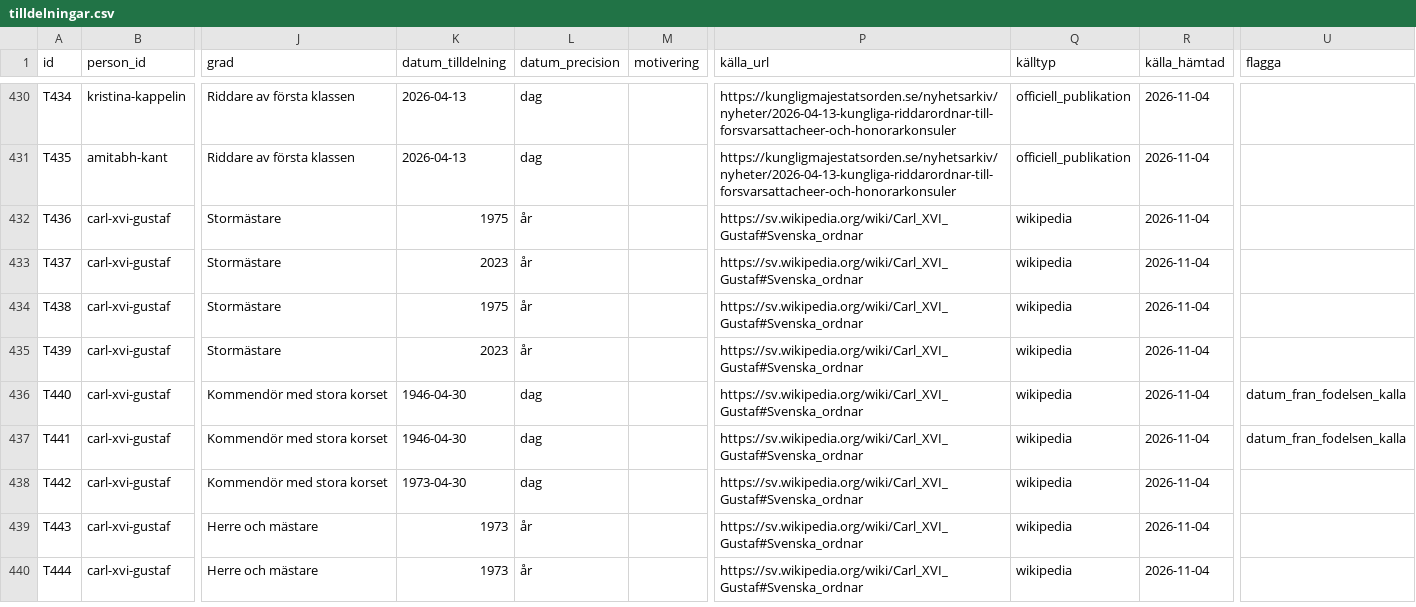
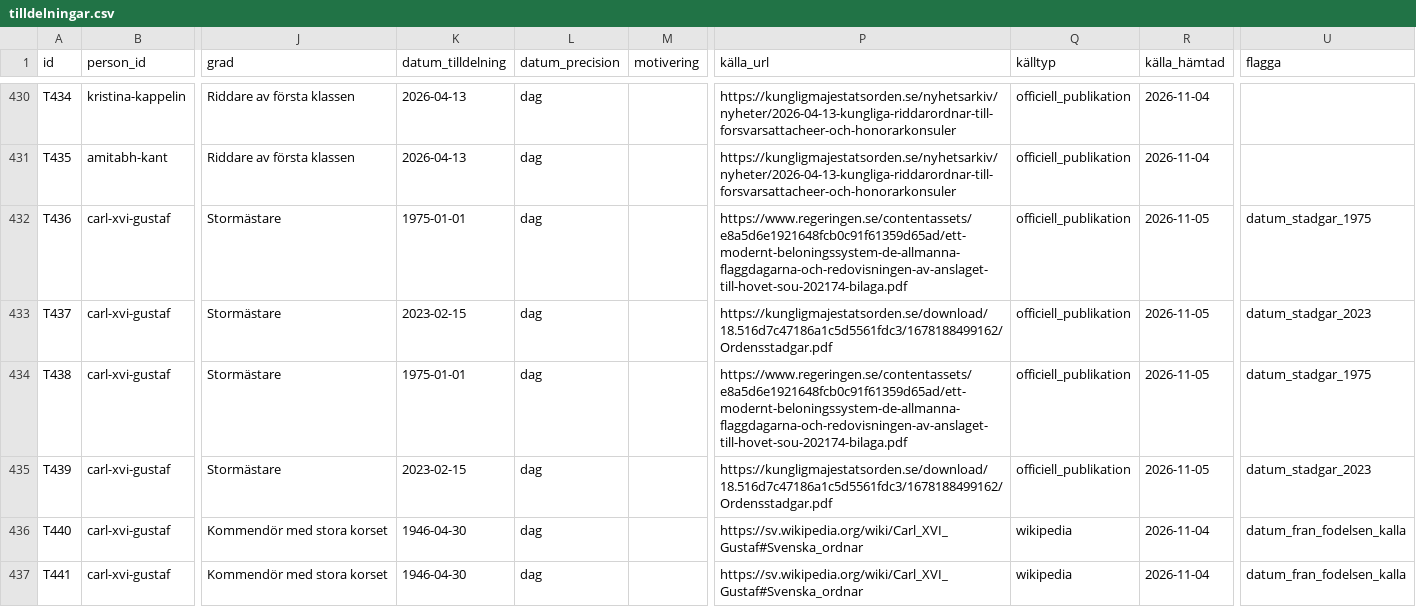
Before and after one commit to LeoLevenius/kungliga-ordnar, a CSV file: data/tilldelningar.csv, drawn as a sheet; only a part is shown, gaps mark what is left out; the shorter side is filled out with more unchanged rows; the diff names each change by its address in the sheet, - before the commit and + after, or states it on an @@ line.

Commit message:
Förtydliga datum för kungens ordensstadgar

```diff
--- a/data/tilldelningar.csv
+++ b/data/tilldelningar.csv
-K432 (datum_tilldelning): 1975
+K432 (datum_tilldelning): 1975-01-01
-L432:L435 (datum_precision): år
+L432:L435 (datum_precision): dag
-P432 (källa_url): https://sv.wikipedia.org/wiki/Carl_XVI_Gustaf#Svenska_ordnar
+P432 (källa_url): https://www.regeringen.se/contentassets/e8a5d6e1921648fcb0c91f61359d65ad/ett-modernt-beloningssystem-de-allmanna-flaggdagarna-och-redovisningen-av-anslaget-till-hovet-sou-202174-bilaga.pdf
-Q432:Q435 (källtyp): wikipedia
+Q432:Q435 (källtyp): officiell_publikation
-R432:R435 (källa_hämtad): 2026-11-04
+R432:R435 (källa_hämtad): 2026-11-05
-U432 (flagga): (empty)
+U432 (flagga): datum_stadgar_1975
-K433 (datum_tilldelning): 2023
+K433 (datum_tilldelning): 2023-02-15
-P433 (källa_url): https://sv.wikipedia.org/wiki/Carl_XVI_Gustaf#Svenska_ordnar
+P433 (källa_url): https://kungligmajestatsorden.se/download/18.516d7c47186a1c5d5561fdc3/1678188499162/Ordensstadgar.pdf
-U433 (flagga): (empty)
+U433 (flagga): datum_stadgar_2023
-K434 (datum_tilldelning): 1975
+K434 (datum_tilldelning): 1975-01-01
-P434 (källa_url): https://sv.wikipedia.org/wiki/Carl_XVI_Gustaf#Svenska_ordnar
+P434 (källa_url): https://www.regeringen.se/contentassets/e8a5d6e1921648fcb0c91f61359d65ad/ett-modernt-beloningssystem-de-allmanna-flaggdagarna-och-redovisningen-av-anslaget-till-hovet-sou-202174-bilaga.pdf
-U434 (flagga): (empty)
+U434 (flagga): datum_stadgar_1975
-K435 (datum_tilldelning): 2023
+K435 (datum_tilldelning): 2023-02-15
-P435 (källa_url): https://sv.wikipedia.org/wiki/Carl_XVI_Gustaf#Svenska_ordnar
+P435 (källa_url): https://kungligmajestatsorden.se/download/18.516d7c47186a1c5d5561fdc3/1678188499162/Ordensstadgar.pdf
-U435 (flagga): (empty)
+U435 (flagga): datum_stadgar_2023
```
Also changed, not shown: data/andringslogg.csv, 2 other files.
